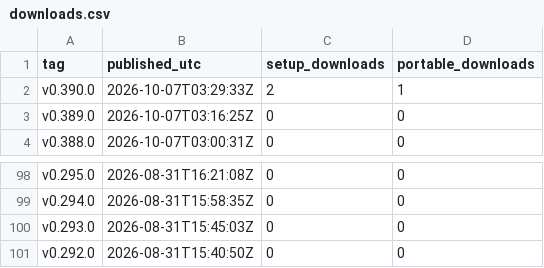
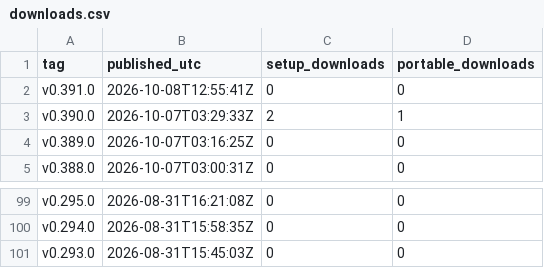
Before and after one commit to sunwoo1global-glitch/kotu-promo, a CSV file: report/downloads.csv, drawn as a sheet; only a part is shown, gaps mark what is left out.

```diff
--- a/report/downloads.csv
+++ b/report/downloads.csv
@@ -1,2 +1,3 @@
 tag,published_utc,setup_downloads,portable_downloads
+v0.391.0,2026-10-08T12:55:41Z,0,0
 v0.390.0,2026-10-07T03:29:33Z,2,1
@@ -100,2 +101 @@ v0.294.0,2026-08-31T15:58:35Z,0,0
 v0.293.0,2026-08-31T15:45:03Z,0,0
-v0.292.0,2026-08-31T15:40:50Z,0,0
```
Also changed, not shown: promo_out/generation_log.csv, 3 other files.
